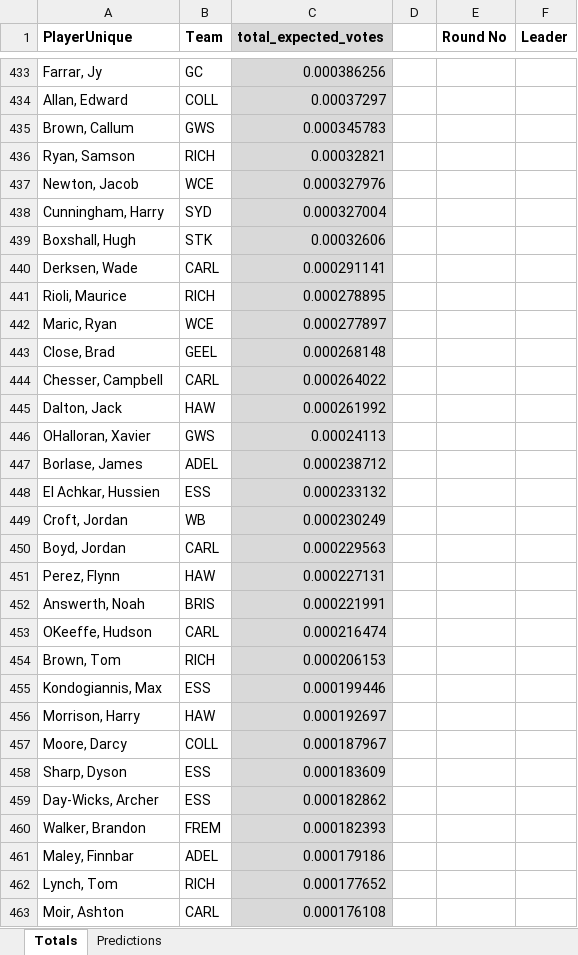
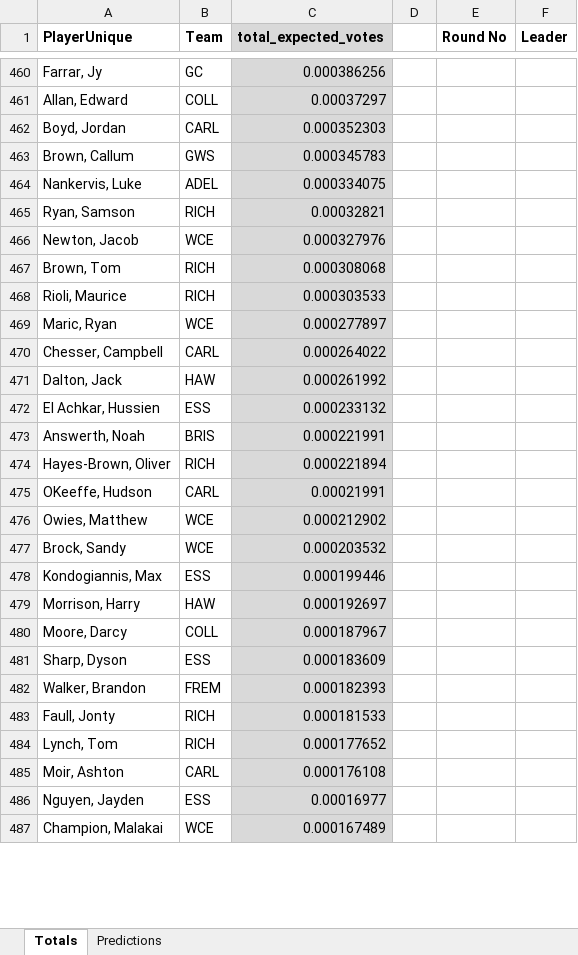
Before and after one commit to basto89326/Learn_MERN, an Excel workbook: NN_brownlow_predictions_2026.xlsx, sheet Totals, drawn as a sheet; only a part is shown, gaps mark what is left out; the shorter side is filled out with more unchanged rows; values as stored, in another font and other column widths than the file's, no borders; removed rows and columns are numbered as before the commit, all else as after; the diff covers the shown part only; the diff names each change by its address in the sheet, - before the commit and + after, or states it on an @@ line.

Commit message:
NN R5 predictions (late commit, also swapped Worrell and Milera votes vs COLL)

```diff
--- a/NN_brownlow_predictions_2026.xlsx (sheet Totals)
+++ b/NN_brownlow_predictions_2026.xlsx (sheet Totals)
+row 462: Boyd, Jordan | CARL | 0.000352303
+row 464: Nankervis, Luke | ADEL | 0.000334075
-row 438: Cunningham, Harry | SYD | 0.000327004
-row 439: Boxshall, Hugh | STK | 0.00032606
-row 440: Derksen, Wade | CARL | 0.000291141
+row 467: Brown, Tom | RICH | 0.000308068
-C468 (total_expected_votes): 0.000278895
+C468 (total_expected_votes): 0.000303533
-row 443: Close, Brad | GEEL | 0.000268148
-row 446: OHalloran, Xavier | GWS | 0.00024113
-row 447: Borlase, James | ADEL | 0.000238712
-row 449: Croft, Jordan | WB | 0.000230249
-row 450: Boyd, Jordan | CARL | 0.000229563
-row 451: Perez, Flynn | HAW | 0.000227131
+row 474: Hayes-Brown, Oliver | RICH | 0.000221894
-C475 (total_expected_votes): 0.000216474
+C475 (total_expected_votes): 0.00021991
-row 454: Brown, Tom | RICH | 0.000206153
+row 476: Owies, Matthew | WCE | 0.000212902
+row 477: Brock, Sandy | WCE | 0.000203532
-row 459: Day-Wicks, Archer | ESS | 0.000182862
-row 461: Maley, Finnbar | ADEL | 0.000179186
+row 483: Faull, Jonty | RICH | 0.000181533
```
Also changed, not shown: 251 added rows, 227 removed rows and 170 edited cells elsewhere in this sheet, sheet Predictions, formulas that keep their value, 1 other file.
